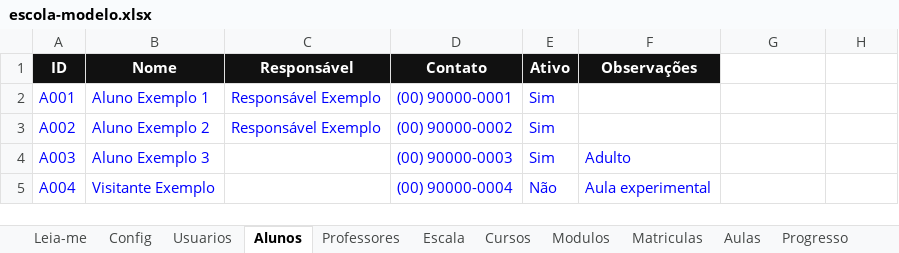
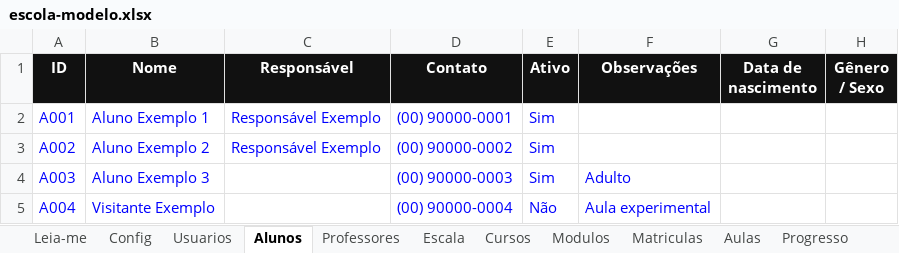
Before and after one commit to rflsza13/dashboard-escolar, an Excel workbook: apps-script/escola-modelo.xlsx, sheet Alunos, drawn as a sheet; values as stored, in another font and other column widths than the file's, no borders; the diff names each change by its address in the sheet, - before the commit and + after, or states it on an @@ line.

```diff
--- a/apps-script/escola-modelo.xlsx (sheet Alunos)
+++ b/apps-script/escola-modelo.xlsx (sheet Alunos)
-G1: (empty)
+G1: Data de nascimento
-G1:H1 fill: none
+G1:H1 fill: #111111
-H1: (empty)
+H1: Gênero / Sexo
```
Also changed, not shown: 8 other files.
